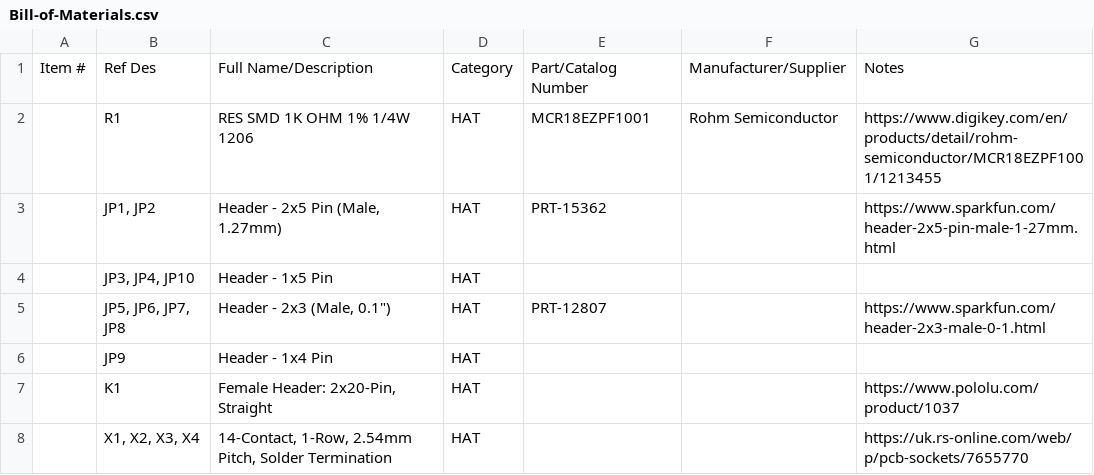
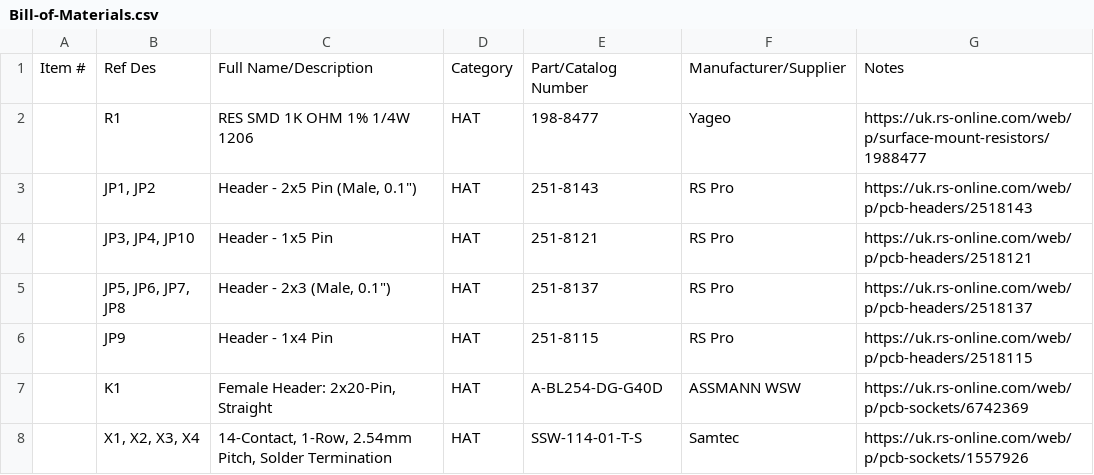
Before and after one commit to wenzel-lab/modular-microfluidics-workstation-controller, a CSV file: RPi-HAT-extension-board/Bill-of-Materials.csv, drawn as a sheet.

Commit message:
Update Bill-of-Materials.csv
Updated component selection.

```diff
--- a/RPi-HAT-extension-board/Bill-of-Materials.csv
+++ b/RPi-HAT-extension-board/Bill-of-Materials.csv
@@ -1,8 +1,8 @@
 Item #,Ref Des,Full Name/Description,Category,Part/Catalog Number,Manufacturer/Supplier,Notes
-,R1,RES SMD 1K OHM 1% 1/4W 1206,HAT,MCR18EZPF1001,Rohm Semiconductor,https://www.digikey.com/en/products/detail/rohm-semiconductor/MCR18EZPF1001/1213455
-,"JP1, JP2","Header - 2x5 Pin (Male, 1.27mm)",HAT,PRT-15362,,https://www.sparkfun.com/header-2x5-pin-male-1-27mm.html
-,"JP3, JP4, JP10",Header - 1x5 Pin,HAT,,,
-,"JP5, JP6, JP7, JP8","Header - 2x3 (Male, 0.1"")",HAT,PRT-12807,,https://www.sparkfun.com/header-2x3-male-0-1.html
-,JP9,Header - 1x4 Pin,HAT,,,
-,K1,"Female Header: 2x20-Pin, Straight",HAT,,,https://www.pololu.com/product/1037
-,"X1, X2, X3, X4","14-Contact, 1-Row, 2.54mm Pitch, Solder Termination",HAT,,,https://uk.rs-online.com/web/p/pcb-sockets/7655770
+,R1,RES SMD 1K OHM 1% 1/4W 1206,HAT,198-8477,Yageo,https://uk.rs-online.com/web/p/surface-mount-resistors/1988477
+,"JP1, JP2","Header - 2x5 Pin (Male, 0.1"")",HAT,251-8143,RS Pro,https://uk.rs-online.com/web/p/pcb-headers/2518143
+,"JP3, JP4, JP10",Header - 1x5 Pin,HAT,251-8121,RS Pro,https://uk.rs-online.com/web/p/pcb-headers/2518121
+,"JP5, JP6, JP7, JP8","Header - 2x3 (Male, 0.1"")",HAT,251-8137,RS Pro,https://uk.rs-online.com/web/p/pcb-headers/2518137
+,JP9,Header - 1x4 Pin,HAT,251-8115,RS Pro,https://uk.rs-online.com/web/p/pcb-headers/2518115
+,K1,"Female Header: 2x20-Pin, Straight",HAT,A-BL254-DG-G40D,ASSMANN WSW,https://uk.rs-online.com/web/p/pcb-sockets/6742369
+,"X1, X2, X3, X4","14-Contact, 1-Row, 2.54mm Pitch, Solder Termination",HAT,SSW-114-01-T-S,Samtec,https://uk.rs-online.com/web/p/pcb-sockets/1557926
```
